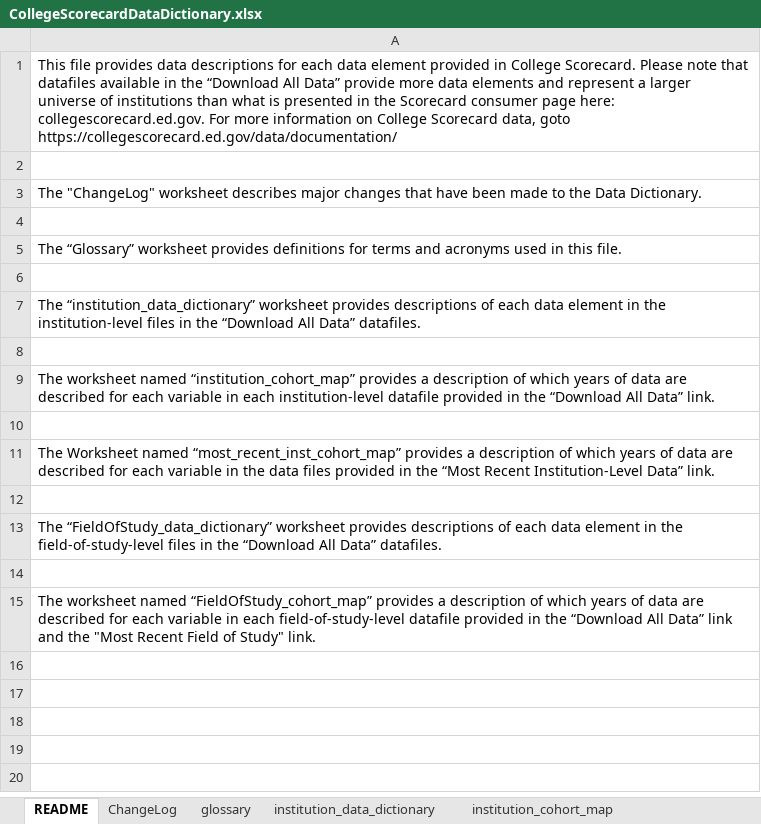
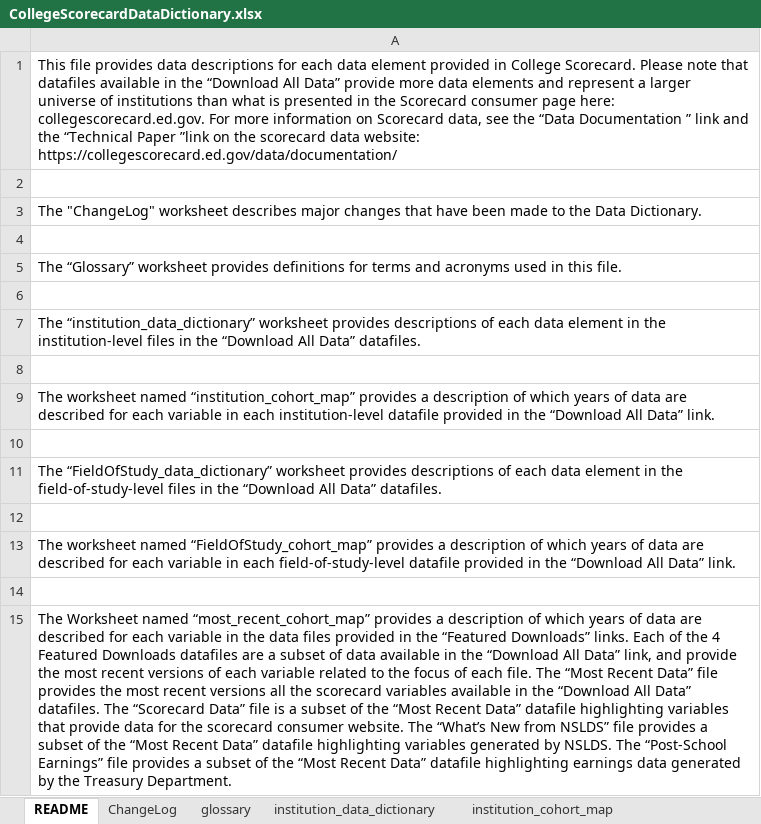
Before and after one commit to RTICWDT/college-scorecard, an Excel workbook: assets/CollegeScorecardDataDictionary.xlsx, sheet README, drawn as a sheet; values as stored, in another font and other column widths than the file's, no borders; removed rows and columns are numbered as before the commit, all else as after; the diff names each change by its address in the sheet, - before the commit and + after, or states it on an @@ line.

Commit message:
Updating data dictionary.

```diff
--- a/assets/CollegeScorecardDataDictionary.xlsx (sheet README)
+++ b/assets/CollegeScorecardDataDictionary.xlsx (sheet README)
-A1: …information on College Scorecard data, goto https://collegescorecard.ed.gov/data/documentation/
+A1: …information on Scorecard data, see the “Data Documentation ” link and the “Technical Paper ”link on the scorecard data website: https://collegescorecard.ed.gov/data/documentation/
-row 11: The Worksheet named “most_recent_inst_cohort_map” provides a description of which years of data are described for each variable in the data files provided in the “Most Recent Institution-Level Data” link.
-row 12: (empty)
-A13: …All Data” link and the "Most Recent Field of Study" link.
+A13: …All Data” link.
+row 14: (empty)
+row 15: The Worksheet named “most_recent_cohort_map” provides a description of which years of data are described for each variable in the data files provided in the “Featured Downloads” links. Each of the 4 Featured Downloads datafiles are a subset of data available in the “Download All Data” link, and provide the most recent versions of each variable related to the focus of each file. The “Most Recent Data” file provides the most recent versions all the scorecard variables available in the “Download All Data” datafiles. The “Scorecard Data” file is a subset of the “Most Recent Data” datafile highlighting variables that provide data for the scorecard consumer website. The “What’s New from NSLDS” file provides a subset of the “Most Recent Data” datafile highlighting variables generated by NSLDS. The “Post-School Earnings” file provides a subset of the “Most Recent Data” datafile highlighting earnings data generated by the Treasury Department.
```
Also changed, not shown: sheet FieldOfStudy_data_dictionary, sheet institution_data_dictionary, sheet ChangeLog, sheet glossary, sheet FieldOfStudy_cohort_map, other sheet tabs.
